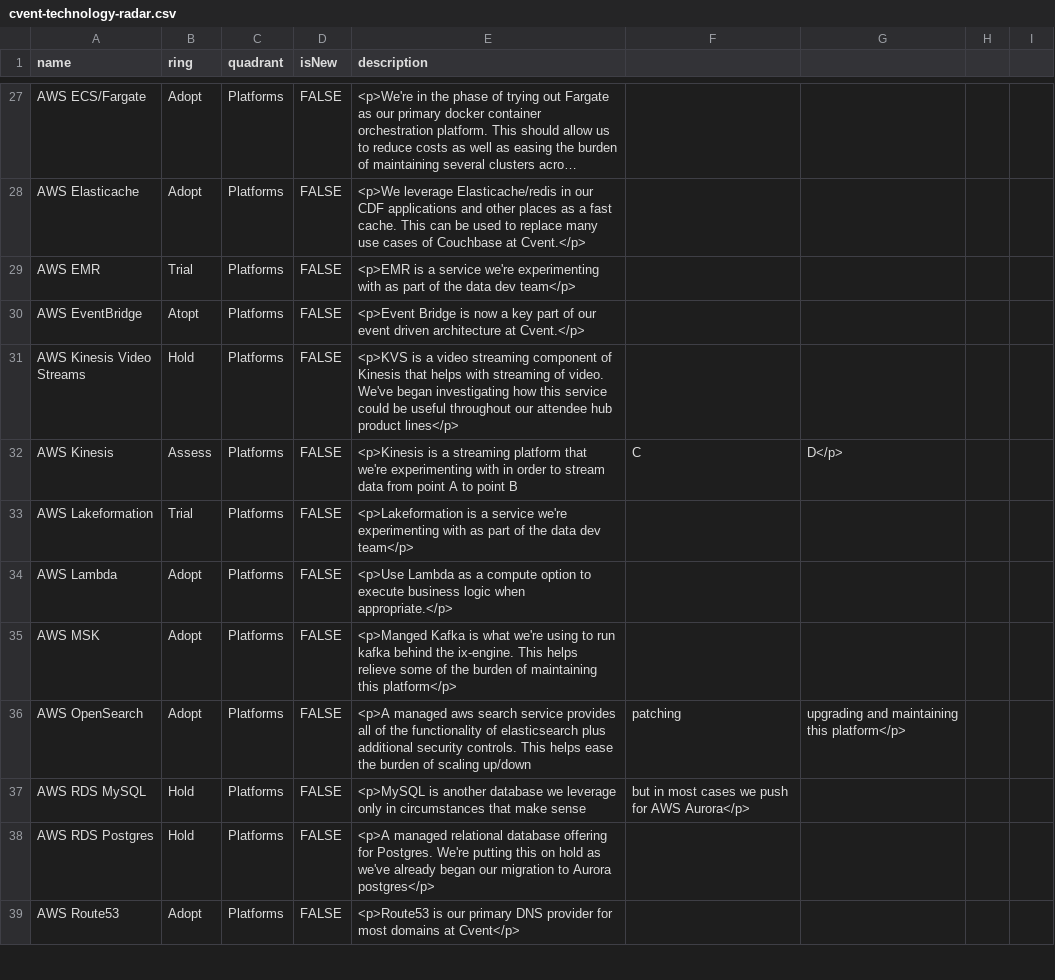
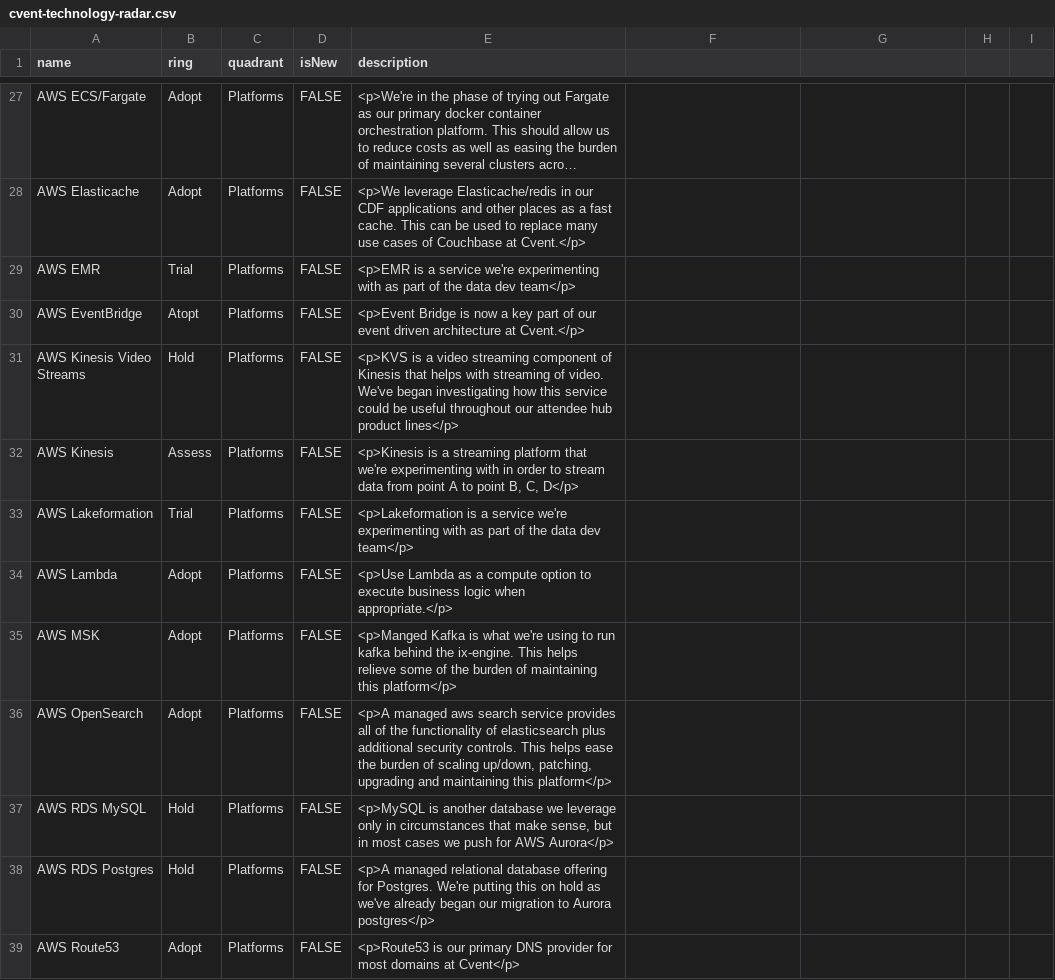
Before and after one commit to cvent/radar, a CSV file: cvent-technology-radar.csv, drawn as a sheet; only a part is shown, gaps mark what is left out; long unchanged cells end in …; the diff covers the shown part only.

Commit message:
Cleanup the radar, make updates that are known, do a refresh, sort things so easier to maintain/read in the future

```diff
--- a/cvent-technology-radar.csv
+++ b/cvent-technology-radar.csv
@@ -32 +32 @@ AWS Kinesis Video Streams,Hold,Platforms,FALSE,<p>KVS is a video streaming compo
-AWS Kinesis,Assess,Platforms,FALSE,<p>Kinesis is a streaming platform that we're experimenting with in order to stream data from point A to point B, C, D</p>
+AWS Kinesis,Assess,Platforms,FALSE,"<p>Kinesis is a streaming platform that we're experimenting with in order to stream data from point A to point B, C, D</p>"
@@ -36,2 +36,2 @@ AWS MSK,Adopt,Platforms,FALSE,<p>Manged Kafka is what we're using to run kafka b
-AWS OpenSearch,Adopt,Platforms,FALSE,<p>A managed aws search service provides all of the functionality of elasticsearch plus additional security controls. This helps ease the burden of scaling up/down, patching, upgrading and maintaining this platform</p>
-AWS RDS MySQL,Hold,Platforms,FALSE,<p>MySQL is another database we leverage only in circumstances that make sense, but in most cases we push for AWS Aurora</p>
+AWS OpenSearch,Adopt,Platforms,FALSE,"<p>A managed aws search service provides all of the functionality of elasticsearch plus additional security controls. This helps ease the burden of scaling up/down, patching, upgrading and maintaining this platform</p>"
+AWS RDS MySQL,Hold,Platforms,FALSE,"<p>MySQL is another database we leverage only in circumstances that make sense, but in most cases we push for AWS Aurora</p>"
```
Also changed, not shown: 99 edited cells elsewhere in this file.
